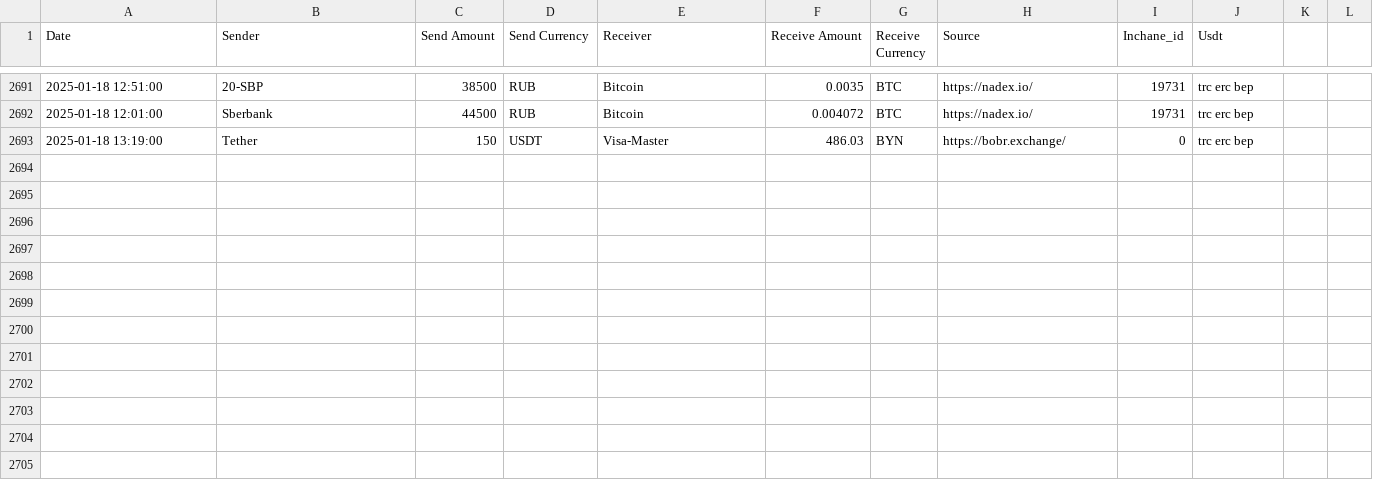
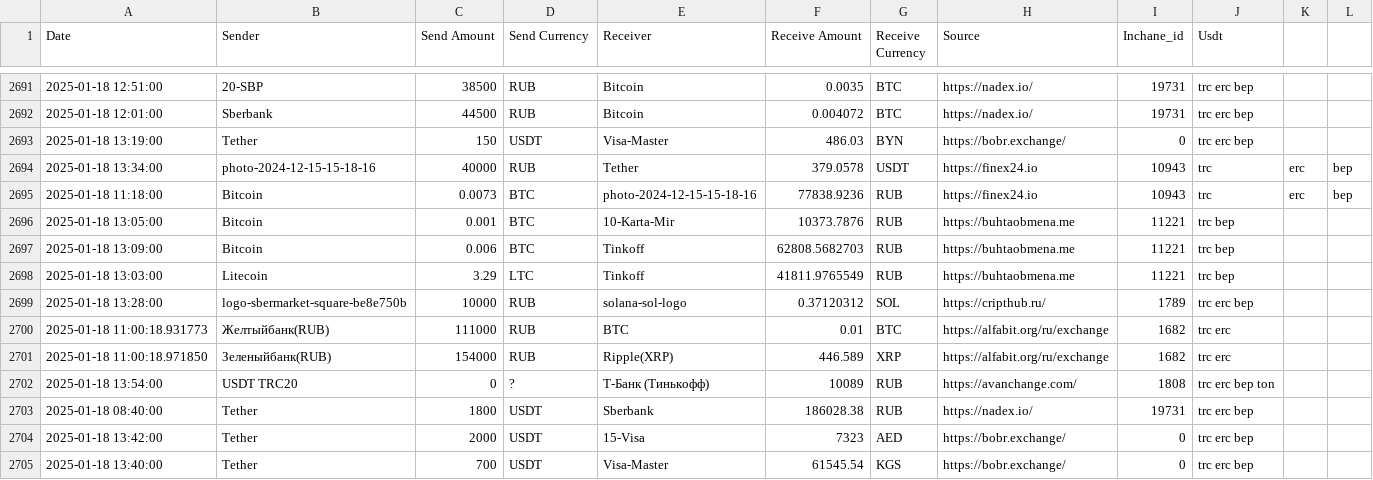
Before and after one commit to rusalyow/oth, a CSV file: transactions.csv, drawn as a sheet; only a part is shown, gaps mark what is left out; the diff names each change by its address in the sheet, - before the commit and + after, or states it on an @@ line.

Commit message:
автокомит

```diff
--- a/transactions.csv
+++ b/transactions.csv
+row 2694: 2025-01-18 13:34:00 | photo-2024-12-15-15-18-16 | 40000 | RUB | Tether | 379.0578 | USDT | https://finex24.io | 10943 | trc | erc | bep
+row 2695: 2025-01-18 11:18:00 | Bitcoin | 0.0073 | BTC | photo-2024-12-15-15-18-16 | 77838.9236 | RUB | https://finex24.io | 10943 | trc | erc | bep
+row 2696: 2025-01-18 13:05:00 | Bitcoin | 0.001 | BTC | 10-Karta-Mir | 10373.7876 | RUB | https://buhtaobmena.me | 11221 | trc bep
+row 2697: 2025-01-18 13:09:00 | Bitcoin | 0.006 | BTC | Tinkoff | 62808.5682703 | RUB | https://buhtaobmena.me | 11221 | trc bep
+row 2698: 2025-01-18 13:03:00 | Litecoin | 3.29 | LTC | Tinkoff | 41811.9765549 | RUB | https://buhtaobmena.me | 11221 | trc bep
+row 2699: 2025-01-18 13:28:00 | logo-sbermarket-square-be8e750b | 10000 | RUB | solana-sol-logo | 0.37120312 | SOL | https://cripthub.ru/ | 1789 | trc erc bep
+row 2700: 2025-01-18 11:00:18.931773 | Желтыйбанк(RUB) | 111000 | RUB | BTC | 0.01 | BTC | https://alfabit.org/ru/exchange | 1682 | trc erc
+row 2701: 2025-01-18 11:00:18.971850 | Зеленыйбанк(RUB) | 154000 | RUB | Ripple(XRP) | 446.589 | XRP | https://alfabit.org/ru/exchange | 1682 | trc erc
+row 2702: 2025-01-18 13:54:00 | USDT TRC20 | 0 | ? | Т-Банк (Тинькофф) | 10089 | RUB | https://avanchange.com/ | 1808 | trc erc bep ton
+row 2703: 2025-01-18 08:40:00 | Tether | 1800 | USDT | Sberbank | 186028.38 | RUB | https://nadex.io/ | 19731 | trc erc bep
+row 2704: 2025-01-18 13:42:00 | Tether | 2000 | USDT | 15-Visa | 7323 | AED | https://bobr.exchange/ | 0 | trc erc bep
+row 2705: 2025-01-18 13:40:00 | Tether | 700 | USDT | Visa-Master | 61545.54 | KGS | https://bobr.exchange/ | 0 | trc erc bep
```
